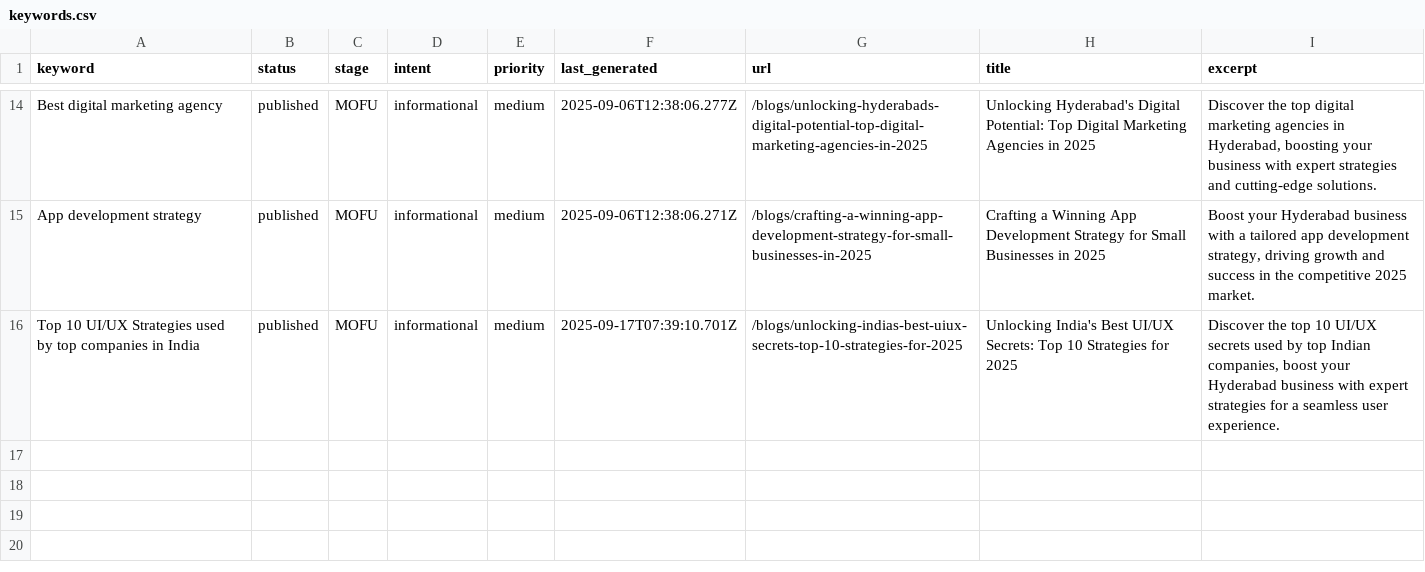
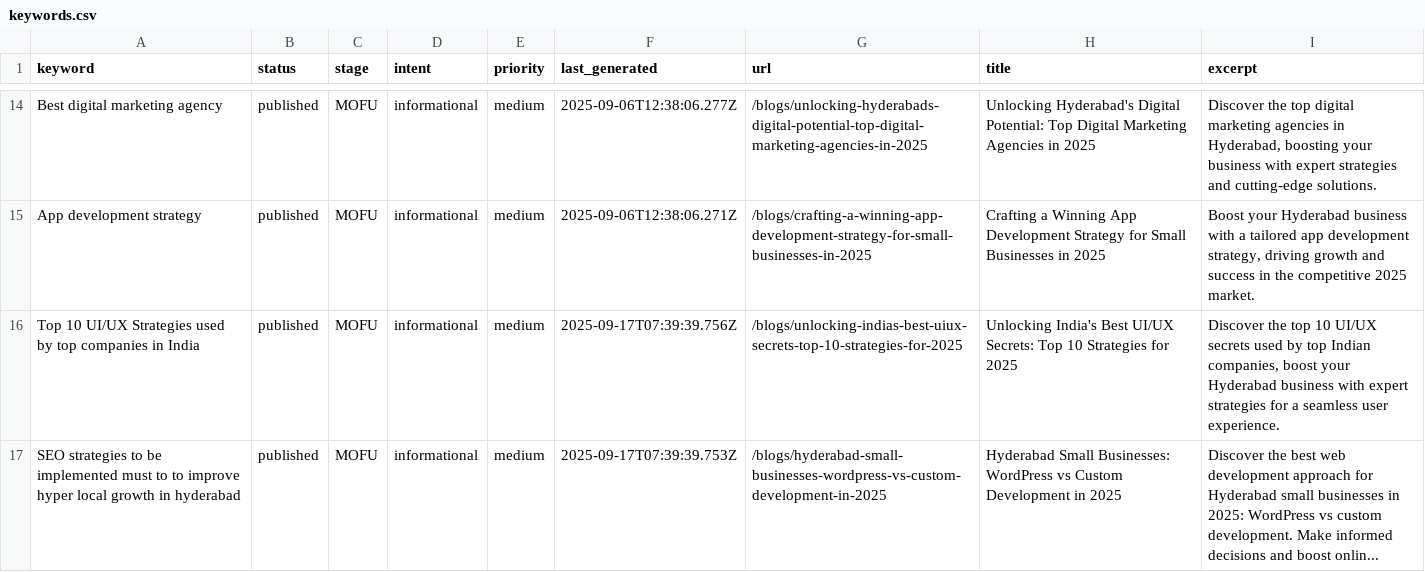
Before and after one commit to krishna0523/Bridgemark, a CSV file: content/keywords/keywords.csv, drawn as a sheet; only a part is shown, gaps mark what is left out.

Commit message:
Sync keywords with published blog posts

```diff
--- a/content/keywords/keywords.csv
+++ b/content/keywords/keywords.csv
@@ -16,2 +16,3 @@ Best digital marketing agency,published,MOFU,informational,medium,2025-09-06T12:
 App development strategy,published,MOFU,informational,medium,2025-09-06T12:38:06.271Z,/blogs/crafting-a-winning-app-development-strategy-for-small-businesses-in-2025,Crafting a Winning App Development Strategy for Small Businesses in 2025,"Boost your Hyderabad business with a tailored app development strategy, driving growth and success in the competitive 2025 market."
-Top 10 UI/UX Strategies used by top companies in India,published,MOFU,informational,medium,2025-09-17T07:39:10.701Z,/blogs/unlocking-indias-best-uiux-secrets-top-10-strategies-for-2025,Unlocking India's Best UI/UX Secrets: Top 10 Strategies for 2025,"Discover the top 10 UI/UX secrets used by top Indian companies, boost your Hyderabad business with expert strategies for a seamless user experience."
+Top 10 UI/UX Strategies used by top companies in India,published,MOFU,informational,medium,2025-09-17T07:39:39.756Z,/blogs/unlocking-indias-best-uiux-secrets-top-10-strategies-for-2025,Unlocking India's Best UI/UX Secrets: Top 10 Strategies for 2025,"Discover the top 10 UI/UX secrets used by top Indian companies, boost your Hyderabad business with expert strategies for a seamless user experience."
+SEO strategies to be implemented must to to improve hyper local growth in hyderabad,published,MOFU,informational,medium,2025-09-17T07:39:39.753Z,/blogs/hyderabad-small-businesses-wordpress-vs-custom-development-in-2025,Hyderabad Small Businesses: WordPress vs Custom Development in 2025,Discover the best web development approach for Hyderabad small businesses in 2025: WordPress vs custom development. Make informed decisions and boost onlin...
```
